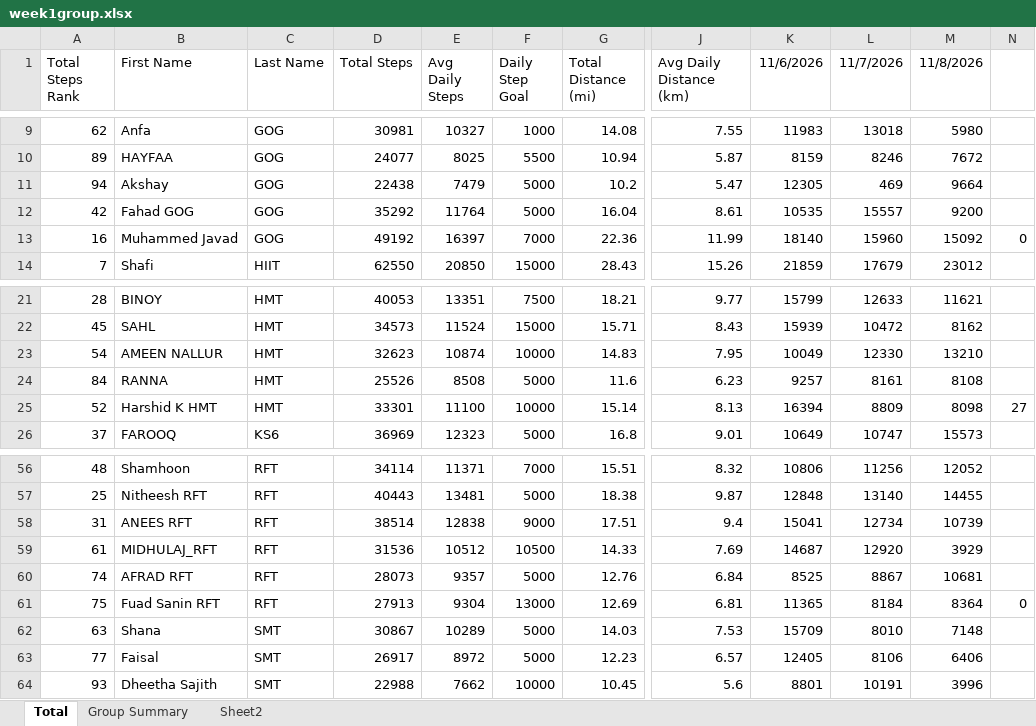
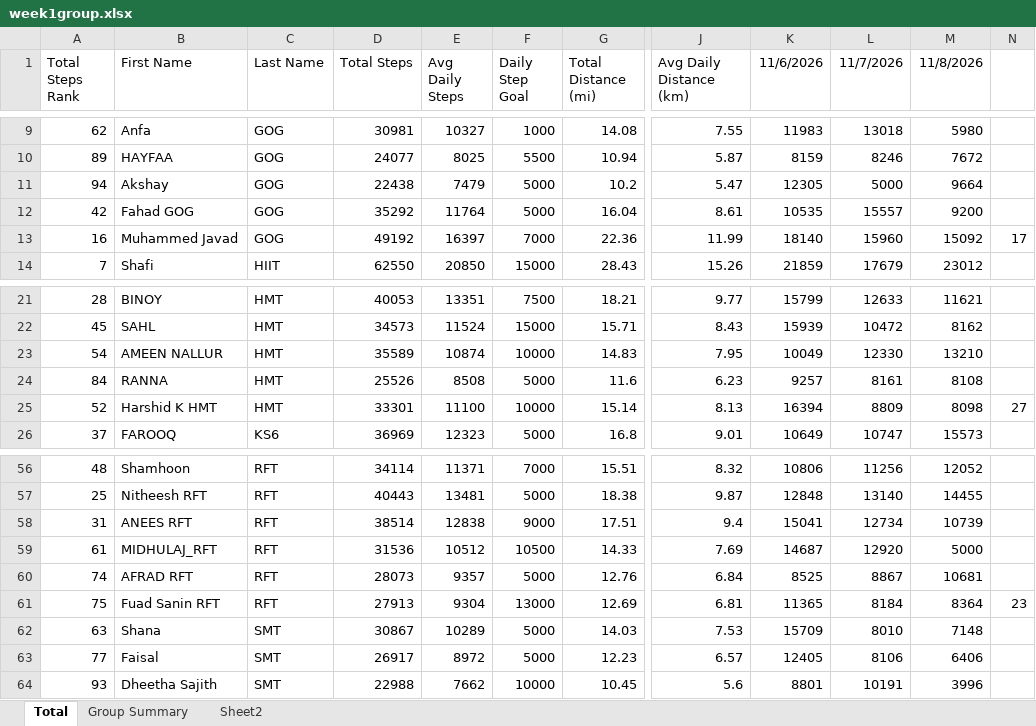
Before and after one commit to shahidpacmahn/geck-walk-7-dashboard, an Excel workbook: week1group.xlsx, sheet Total, drawn as a sheet; only a part is shown, gaps mark what is left out; values as stored, in another font and other column widths than the file's, no borders; conditional formats not drawn; the diff names each change by its address in the sheet, - before the commit and + after, or states it on an @@ line.

```diff
--- a/week1group.xlsx (sheet Total)
+++ b/week1group.xlsx (sheet Total)
-L11 (11/7/2026): 469
+L11 (11/7/2026): 5000
-N13: 0
+N13: 17
-D23 (Total Steps): 32623
+D23 (Total Steps): 35589
-M59 (11/8/2026): 3929
+M59 (11/8/2026): 5000
-N61: 0
+N61: 23
```
Also changed, not shown: sheet Sheet2, sheet Group Summary.
